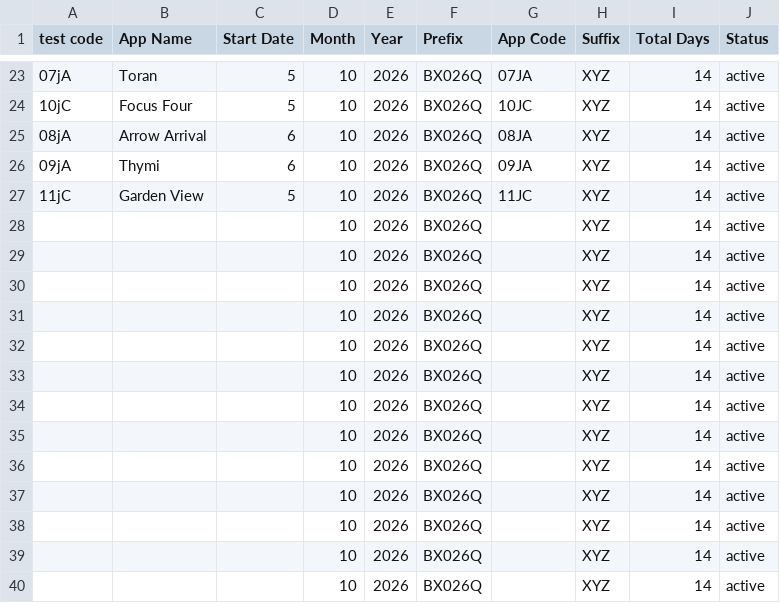
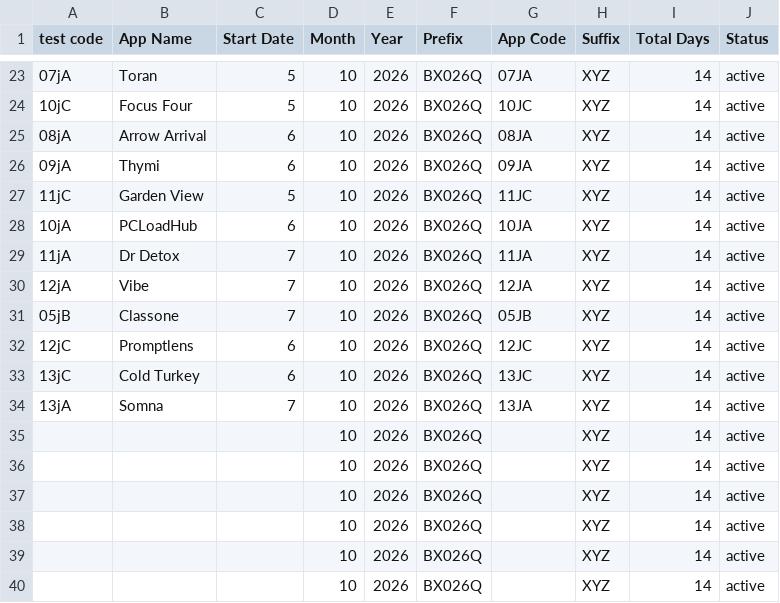
Before and after one commit to weapptesters-design/Client_Portal, a CSV file: orders.csv, drawn as a sheet; only a part is shown, gaps mark what is left out.

```diff
--- a/orders.csv
+++ b/orders.csv
@@ -27,9 +27,9 @@ test code,App Name,Start Date,Month ,Year,Prefix,App Code,Suffix ,Total Days,Sta
 11jC,Garden View ,5,10,2026,BX026Q,11JC,XYZ,14,active
-,,,10,2026,BX026Q,,XYZ,14,active
-,,,10,2026,BX026Q,,XYZ,14,active
-,,,10,2026,BX026Q,,XYZ,14,active
-,,,10,2026,BX026Q,,XYZ,14,active
-,,,10,2026,BX026Q,,XYZ,14,active
-,,,10,2026,BX026Q,,XYZ,14,active
-,,,10,2026,BX026Q,,XYZ,14,active
+10jA,PCLoadHub ,6,10,2026,BX026Q,10JA,XYZ,14,active
+11jA,Dr Detox ,7,10,2026,BX026Q,11JA,XYZ,14,active
+12jA,Vibe,7,10,2026,BX026Q,12JA,XYZ,14,active
+05jB,Classone,7,10,2026,BX026Q,05JB,XYZ,14,active
+12jC,Promptlens,6,10,2026,BX026Q,12JC,XYZ,14,active
+13jC,Cold Turkey,6,10,2026,BX026Q,13JC,XYZ,14,active
+13jA,Somna,7,10,2026,BX026Q,13JA,XYZ,14,active
 ,,,10,2026,BX026Q,,XYZ,14,active
```
Also changed, not shown: 3 other files.
